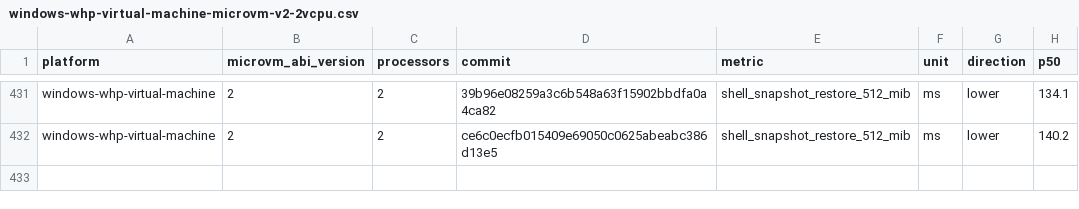
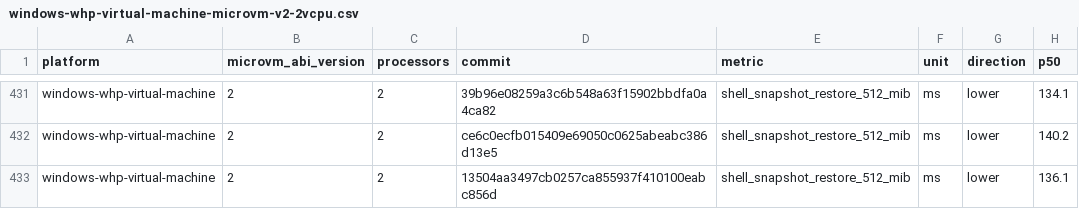
Before and after one commit to microsoft/nvx, a CSV file: data/windows-whp-virtual-machine-microvm-v2-2vcpu.csv, drawn as a sheet; only a part is shown, gaps mark what is left out.

```diff
--- a/data/windows-whp-virtual-machine-microvm-v2-2vcpu.csv
+++ b/data/windows-whp-virtual-machine-microvm-v2-2vcpu.csv
@@ -432 +432,2 @@ windows-whp-virtual-machine,2,2,39b96e08259a3c6b548a63f15902bbdfa0a4ca82,shell_s
 windows-whp-virtual-machine,2,2,ce6c0ecfb015409e69050c0625abeabc386d13e5,shell_snapshot_restore_512_mib,ms,lower,140.2
+windows-whp-virtual-machine,2,2,13504aa3497cb0257ca855937f410100eabc856d,shell_snapshot_restore_512_mib,ms,lower,136.1
```
Also changed, not shown: data/linux-kvm-virtual-machine-microvm-v2-2vcpu.csv, data/linux-mshv-virtual-machine-microvm-v2-2vcpu.csv, 9 other files.
